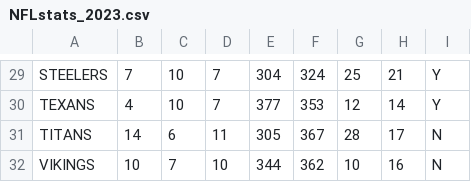
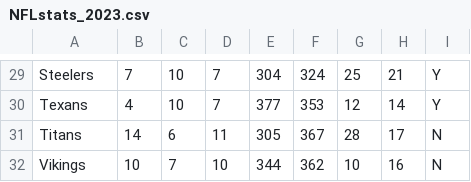
Before and after one commit to AndyHo04/SE126, a CSV file: w10/NFLstats_2023.csv, drawn as a sheet; only a part is shown, gaps mark what is left out; the diff covers the shown part only; the diff names each change by its address in the sheet, - before the commit and + after, or states it on an @@ line.

```diff
--- a/w10/NFLstats_2023.csv
+++ b/w10/NFLstats_2023.csv
-A29: STEELERS
+A29: Steelers
-A30: TEXANS
+A30: Texans
-A31: TITANS
+A31: Titans
-A32: VIKINGS
+A32: Vikings
```
Also changed, not shown: 28 edited cells elsewhere in this file, 2 other files.
